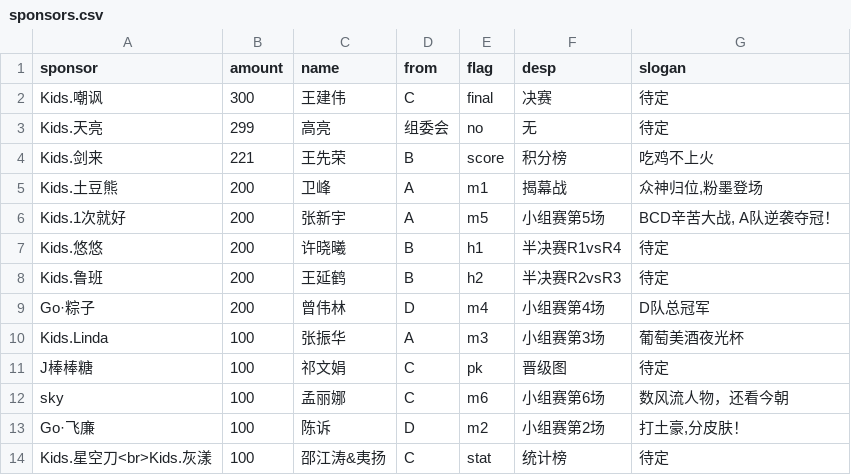
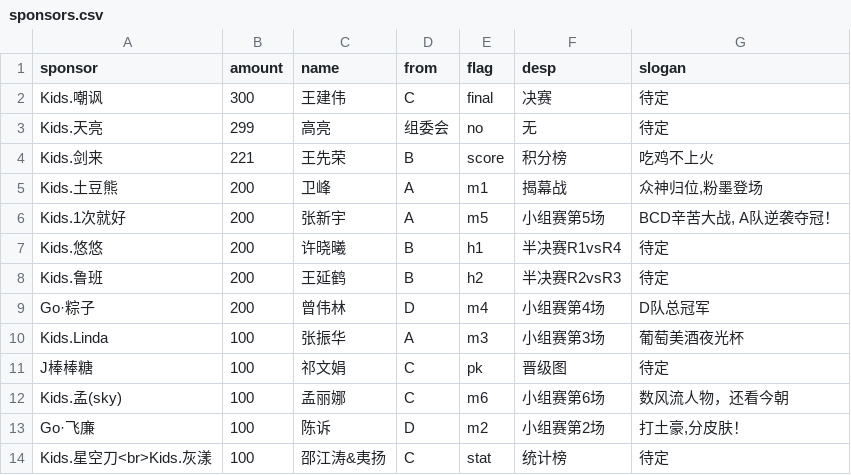
Before and after one commit to kidsmatch/League2019Spr, a CSV file: _data/sponsors.csv, drawn as a sheet.

Commit message:
Update sponsors.csv

```diff
--- a/_data/sponsors.csv
+++ b/_data/sponsors.csv
@@ -11,3 +11,3 @@ Kids.Linda,100,张振华,A,m3,小组赛第3场,葡萄美酒夜光杯
 J棒棒糖,100,祁文娟,C,pk,晋级图,待定
-sky,100,孟丽娜,C,m6,小组赛第6场,"数风流人物，还看今朝"
+Kids.孟(sky),100,孟丽娜,C,m6,小组赛第6场,"数风流人物，还看今朝"
 Go·飞廉,100,陈诉,D,m2,小组赛第2场,"打土豪,分皮肤！"
```
